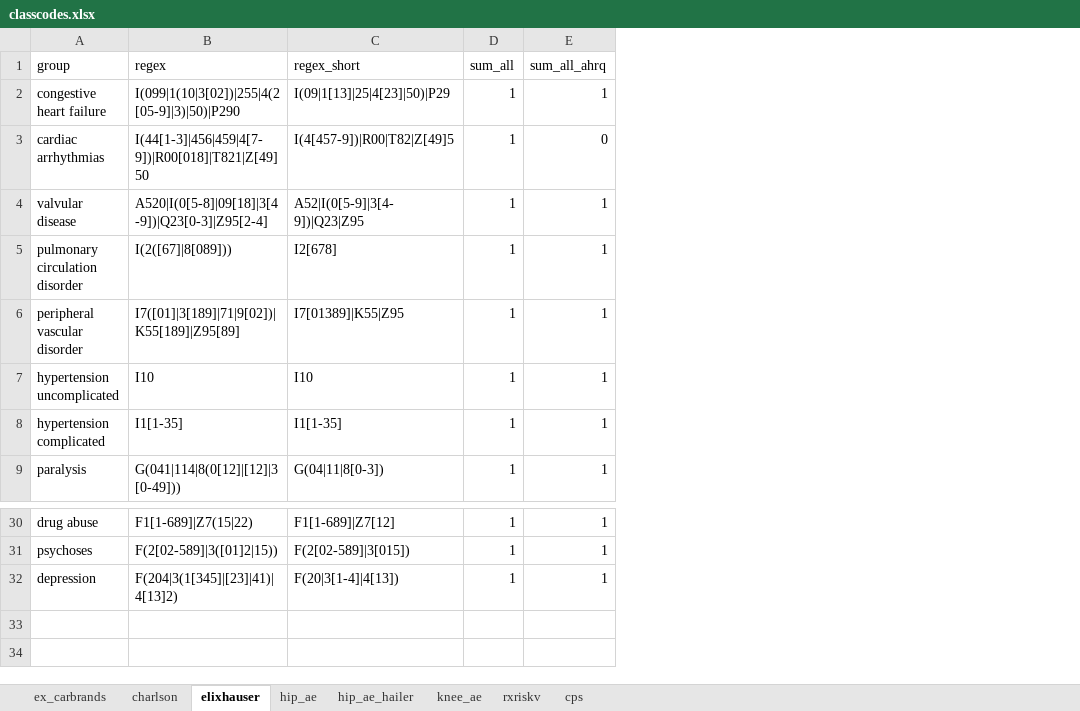
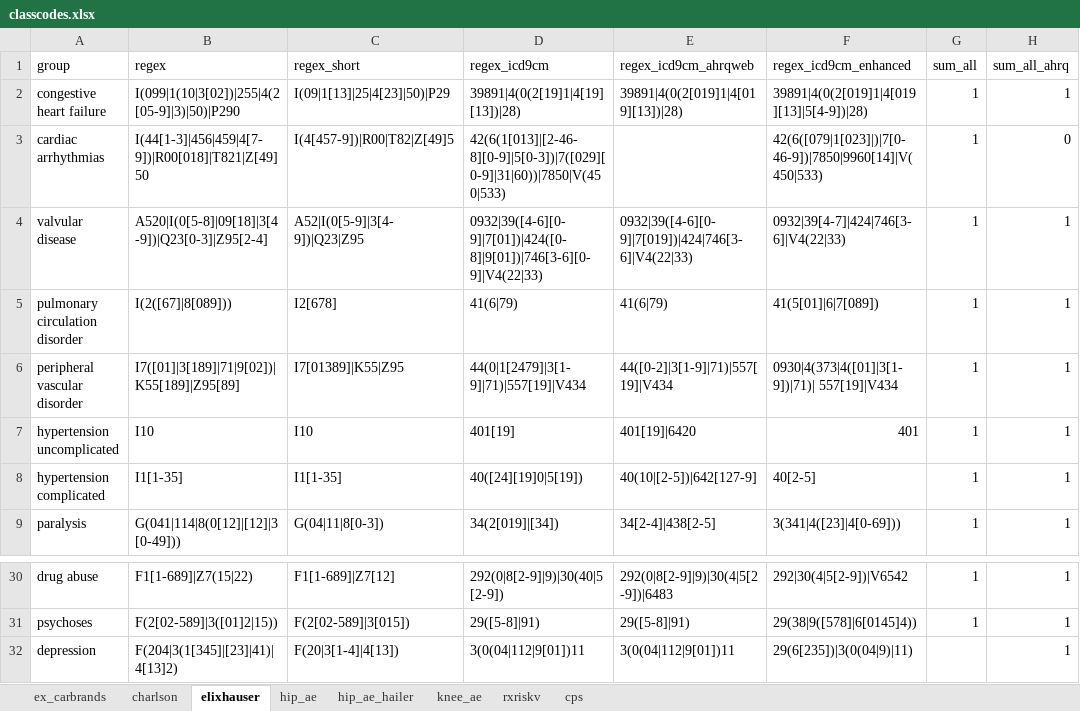
Before and after one commit to ropensci/coder, an Excel workbook: data-raw/classcodes.xlsx, sheet elixhauser, drawn as a sheet; only a part is shown, gaps mark what is left out; values as stored, in another font and other column widths than the file's, no borders; addresses are those after the commit; the diff names each change by its address in the sheet, - before the commit and + after, or states it on an @@ line.

Commit message:
Additional Elixhauser regex
Added some new regex schemes for Elixhauser. Fix #66

```diff
--- a/data-raw/classcodes.xlsx (sheet elixhauser)
+++ b/data-raw/classcodes.xlsx (sheet elixhauser)
+column D (regex_icd9cm), rows 2-9: 39891|4(0(2[19]1|4[19][13])|28) | 42(6(1[013]|[2-46-8][0-9]|5[0-3])|7([029][0-9]|31|60))|7850|V(450|533) | 0932|39([4-6][0-9]|7[01])|424([0-8]|9[01])|746[3-6][0-9]|V4(22|33) | 41(6|79) | 44(0|1[2479]|3[1-9]|71)|557[19]|V434 | 401[19] | 40([24][19]0|5[19]) | 34(2[019]|[34]); rows 30-32: 292(0|8[2-9]|9)|30(40|5[2-9]) | 29([5-8]|91) | 3(0(04|112|9[01])11
+column E (regex_icd9cm_ahrqweb), rows 2-9: 39891|4(0(2[019]1|4[019][13])|28) |  | 0932|39([4-6][0-9]|7[019])|424|746[3-6]|V4(22|33) | 41(6|79) | 44([0-2]|3[1-9]|71)|557[19]|V434 | 401[19]|6420 | 40(10|[2-5])|642[127-9] | 34[2-4]|438[2-5]; rows 30-32: 292(0|8[2-9]|9)|30(4|5[2-9])|6483 | 29([5-8]|91) | 3(0(04|112|9[01])11
+column F (regex_icd9cm_enhanced), rows 2-9: 39891|4(0(2[019]1|4[019][13]|5[4-9])|28) | 42(6([079|1[023]|)|7[0-46-9])|7850|9960[14]|V(450|533) | 0932|39[4-7]|424|746[3-6]|V4(22|33) | 41(5[01]|6|7[089]) | 0930|4(373|4([01]|3[1-9])|71)| 557[19]|V434 | 401 | 40[2-5] | 3(341|4([23]|4[0-69])); rows 30-32: 292|30(4|5[2-9])|V6542 | 29(38|9([578]|6[0145]4)) | 29(6[235])|3(0(04|9)|11)
-G32 (sum_all): 1
+G32 (sum_all): (empty)
```
Also changed, not shown: 58 other files.
